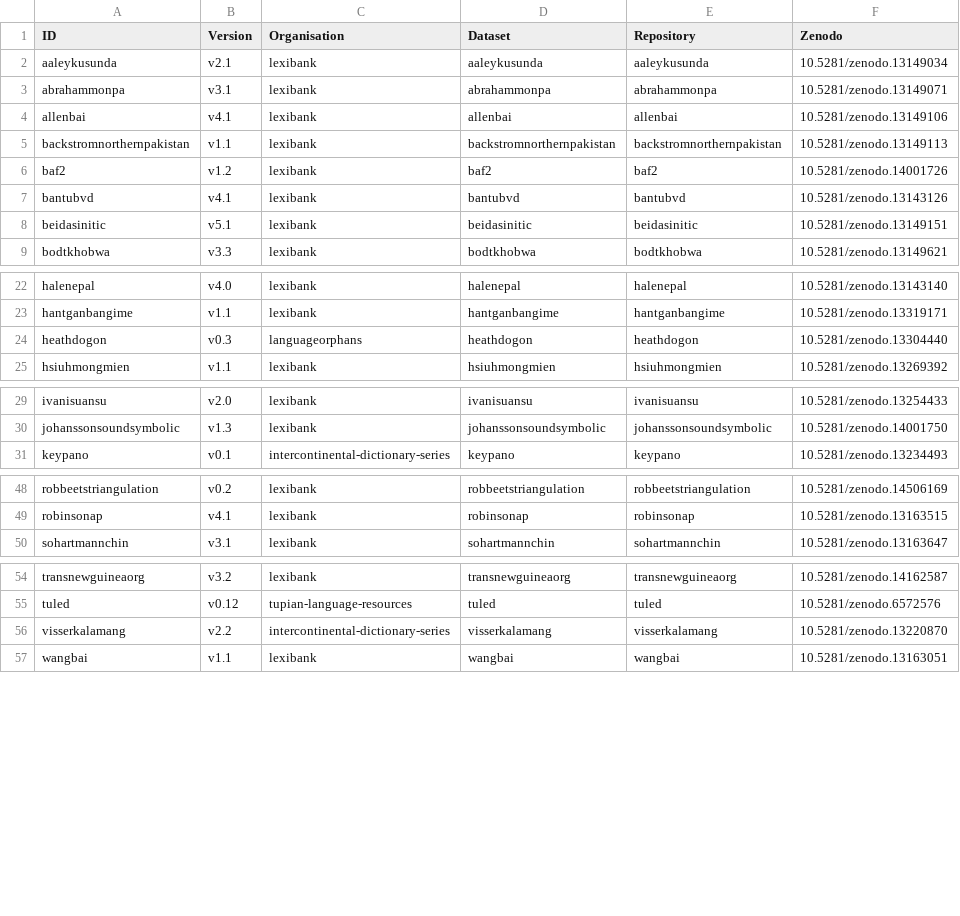
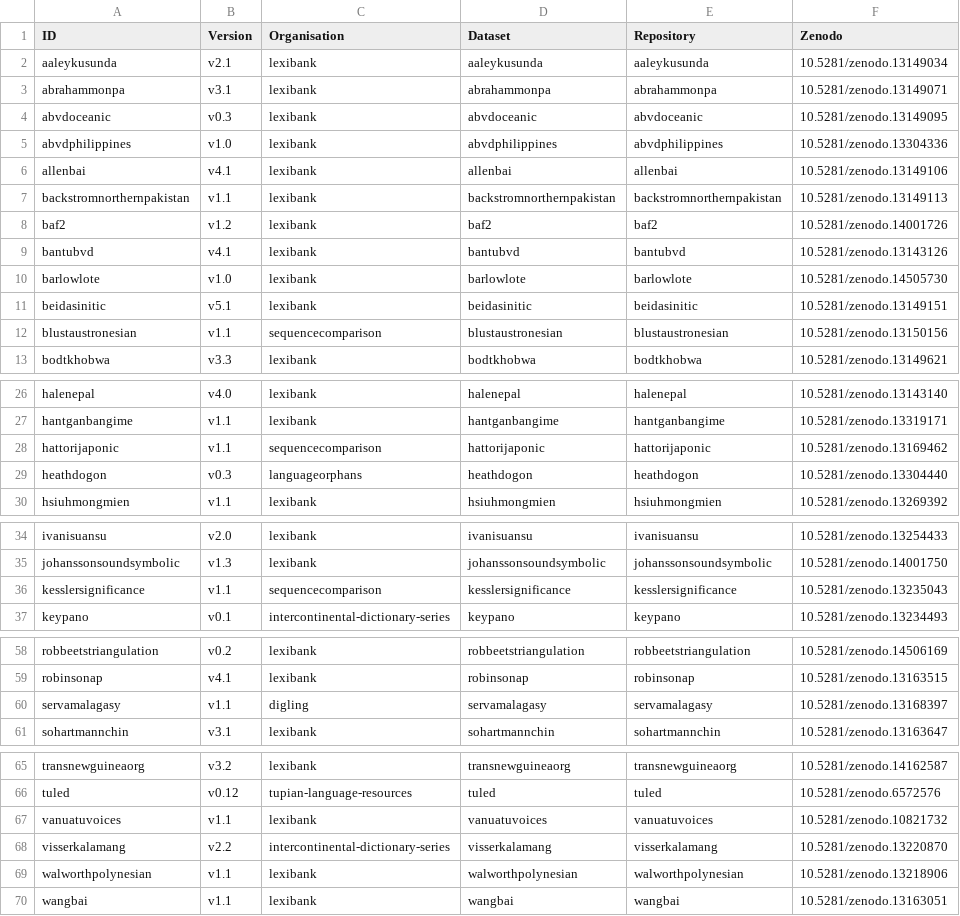
Before and after one commit to clics/clics4, a TSV file: etc/datasets.tsv, drawn as a sheet; only a part is shown, gaps mark what is left out; the diff covers the shown part only.

Commit message:
update

```diff
--- a/etc/datasets.tsv
+++ b/etc/datasets.tsv
@@ -3,2 +3,4 @@ aaleykusunda	v2.1	lexibank	aaleykusunda	aaleykusunda	10.5281/zenodo.13149034
 abrahammonpa	v3.1	lexibank	abrahammonpa	abrahammonpa	10.5281/zenodo.13149071
+abvdoceanic	v0.3	lexibank	abvdoceanic	abvdoceanic	10.5281/zenodo.13149095
+abvdphilippines	v1.0	lexibank	abvdphilippines	abvdphilippines	10.5281/zenodo.13304336
 allenbai	v4.1	lexibank	allenbai	allenbai	10.5281/zenodo.13149106
@@ -7,3 +9,5 @@ baf2	v1.2	lexibank	baf2	baf2	10.5281/zenodo.14001726
 bantubvd	v4.1	lexibank	bantubvd	bantubvd	10.5281/zenodo.13143126
+barlowlote	v1.0	lexibank	barlowlote	barlowlote	10.5281/zenodo.14505730
 beidasinitic	v5.1	lexibank	beidasinitic	beidasinitic	10.5281/zenodo.13149151
+blustaustronesian	v1.1	sequencecomparison	blustaustronesian	blustaustronesian	10.5281/zenodo.13150156
 bodtkhobwa	v3.3	lexibank	bodtkhobwa	bodtkhobwa	10.5281/zenodo.13149621
@@ -23,2 +27,3 @@ halenepal	v4.0	lexibank	halenepal	halenepal	10.5281/zenodo.13143140
 hantganbangime	v1.1	lexibank	hantganbangime	hantganbangime	10.5281/zenodo.13319171
+hattorijaponic	v1.1	sequencecomparison	hattorijaponic	hattorijaponic	10.5281/zenodo.13169462
 heathdogon	v0.3	languageorphans	heathdogon	heathdogon	10.5281/zenodo.13304440
@@ -30,2 +35,3 @@ ivanisuansu	v2.0	lexibank	ivanisuansu	ivanisuansu	10.5281/zenodo.13254433
 johanssonsoundsymbolic	v1.3	lexibank	johanssonsoundsymbolic	johanssonsoundsymbolic	10.5281/zenodo.14001750
+kesslersignificance	v1.1	sequencecomparison	kesslersignificance	kesslersignificance	10.5281/zenodo.13235043
 keypano	v0.1	intercontinental-dictionary-series	keypano	keypano	10.5281/zenodo.13234493
@@ -49,2 +59,3 @@ robbeetstriangulation	v0.2	lexibank	robbeetstriangulation	robbeetstriangulation
 robinsonap	v4.1	lexibank	robinsonap	robinsonap	10.5281/zenodo.13163515
+servamalagasy	v1.1	digling	servamalagasy	servamalagasy	10.5281/zenodo.13168397
 sohartmannchin	v3.1	lexibank	sohartmannchin	sohartmannchin	10.5281/zenodo.13163647
@@ -55,3 +66,5 @@ transnewguineaorg	v3.2	lexibank	transnewguineaorg	transnewguineaorg	10.5281/zeno
 tuled	v0.12	tupian-language-resources	tuled	tuled	10.5281/zenodo.6572576
+vanuatuvoices	v1.1	lexibank	vanuatuvoices	vanuatuvoices	10.5281/zenodo.10821732
 visserkalamang	v2.2	intercontinental-dictionary-series	visserkalamang	visserkalamang	10.5281/zenodo.13220870
+walworthpolynesian	v1.1	lexibank	walworthpolynesian	walworthpolynesian	10.5281/zenodo.13218906
 wangbai	v1.1	lexibank	wangbai	wangbai	10.5281/zenodo.13163051
```
Also changed, not shown: 4 moved rows elsewhere in this file.
